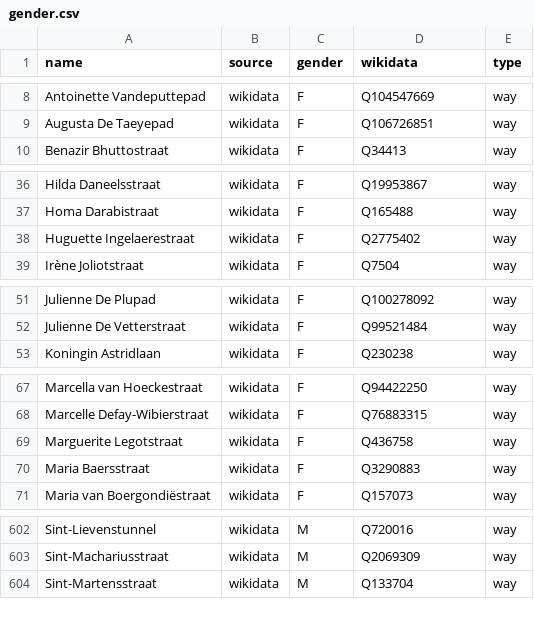
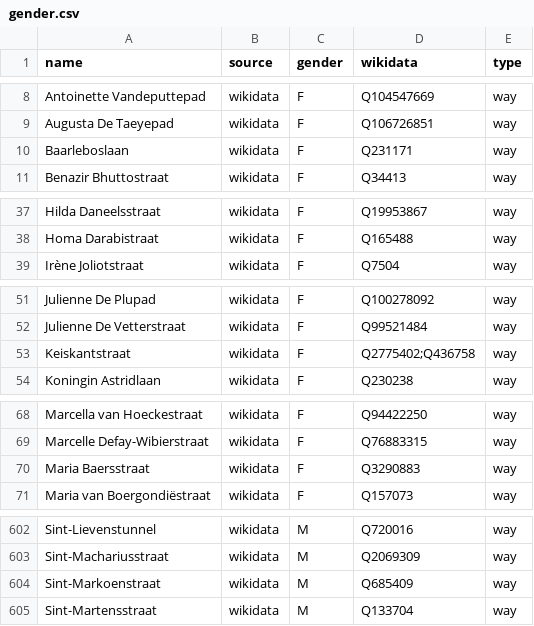
Before and after one commit to EqualStreetNames/equalstreetnames-gent, a CSV file: data/gender.csv, drawn as a sheet; only a part is shown, gaps mark what is left out; removed rows and columns are numbered as before the commit, all else as after; the diff names each change by its address in the sheet, - before the commit and + after, or states it on an @@ line.

```diff
--- a/data/gender.csv
+++ b/data/gender.csv
+row 10: Baarleboslaan | wikidata | F | Q231171 | way
-row 38: Huguette Ingelaerestraat | wikidata | F | Q2775402 | way
+row 53: Keiskantstraat | wikidata | F | Q2775402;Q436758 | way
-row 69: Marguerite Legotstraat | wikidata | F | Q436758 | way
+row 604: Sint-Markoenstraat | wikidata | M | Q685409 | way
```
Also changed, not shown: data/other.csv, 2 other files.
